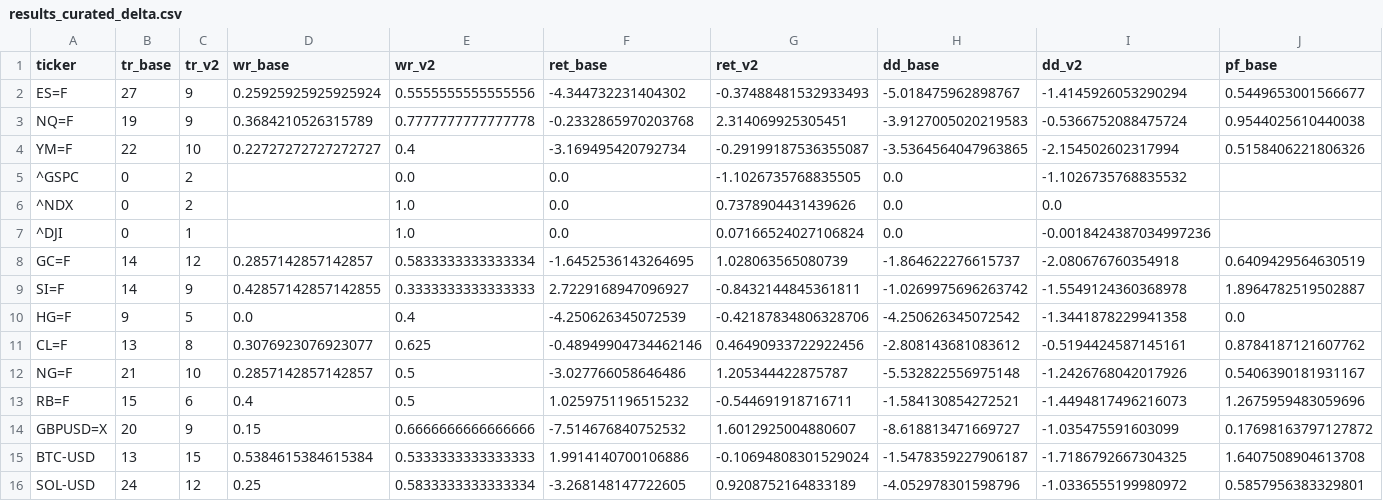
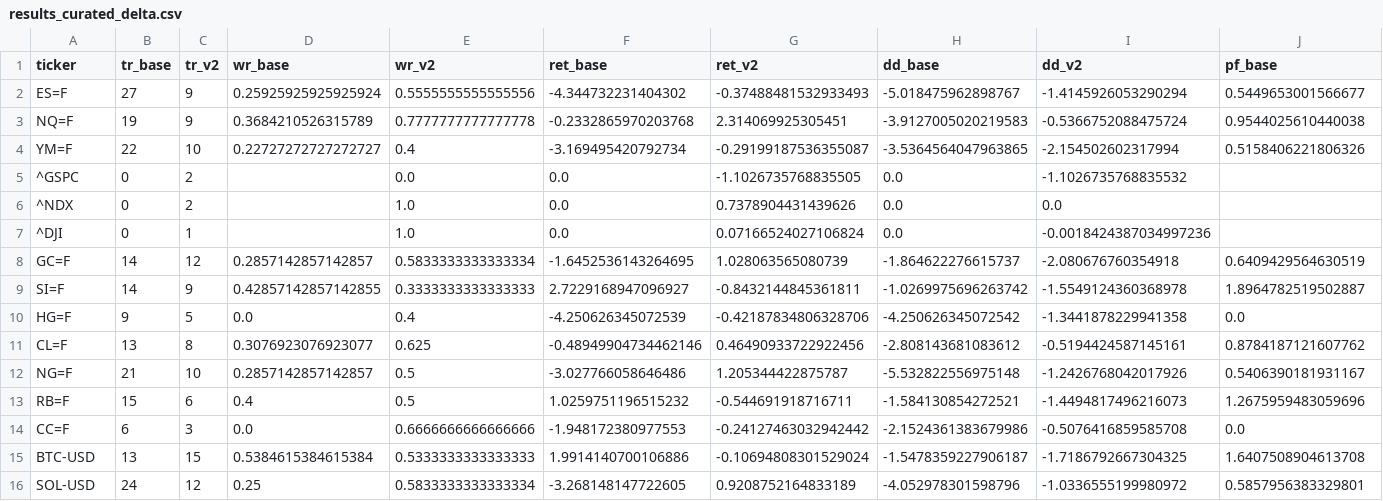
Before and after one commit to nefnofap/pullback-algo, a CSV file: backtest/results_curated_delta.csv, drawn as a sheet; only a part is shown; removed rows and columns are numbered as before the commit, all else as after; rows hold the shown columns only; the diff names each change by its address in the sheet, - before the commit and + after, or states it on an @@ line.

```diff
--- a/backtest/results_curated_delta.csv
+++ b/backtest/results_curated_delta.csv
-row 14: GBPUSD=X | 20 | 9 | 0.15 | 0.6666666666666666 | -7.514676840752532 | 1.6012925004880607 | -8.618813471669727 | -1.035475591603099 | 0.17698163797127872
+row 14: CC=F | 6 | 3 | 0.0 | 0.6666666666666666 | -1.948172380977553 | -0.24127463032942442 | -2.1524361383679986 | -0.5076416859585708 | 0.0
```
Also changed, not shown: backtest/results_curated.csv, 5 other files.
